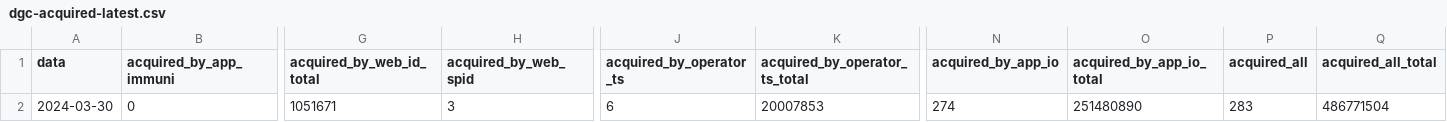
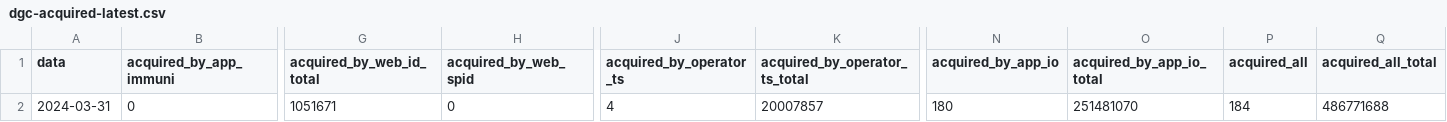
Before and after one commit to ministero-salute/it-dgc-opendata, a CSV file: data/dgc-acquired-latest.csv, drawn as a sheet; only a part is shown, gaps mark what is left out; the diff names each change by its address in the sheet, - before the commit and + after, or states it on an @@ line.

```diff
--- a/data/dgc-acquired-latest.csv
+++ b/data/dgc-acquired-latest.csv
-A2 (data): 2024-03-30
+A2 (data): 2024-03-31
-H2 (acquired_by_web_spid): 3
+H2 (acquired_by_web_spid): 0
-J2 (acquired_by_operator_ts): 6
+J2 (acquired_by_operator_ts): 4
-K2 (acquired_by_operator_ts_total): 20007853
+K2 (acquired_by_operator_ts_total): 20007857
-N2 (acquired_by_app_io): 274
+N2 (acquired_by_app_io): 180
-O2 (acquired_by_app_io_total): 251480890
+O2 (acquired_by_app_io_total): 251481070
-P2 (acquired_all): 283
+P2 (acquired_all): 184
-Q2 (acquired_all_total): 486771504
+Q2 (acquired_all_total): 486771688
```
Also changed, not shown: data/dgc-acquired.csv, data/dgc-issued-latest.csv, 5 other files.
